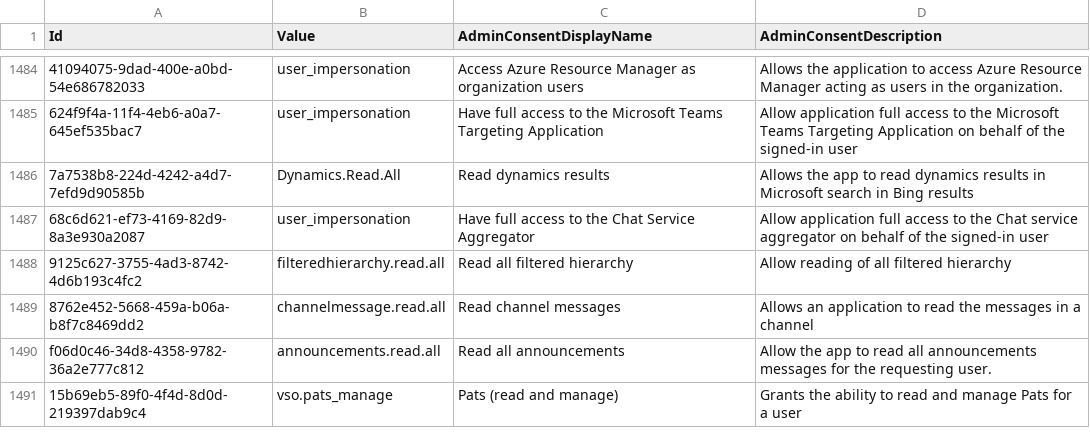
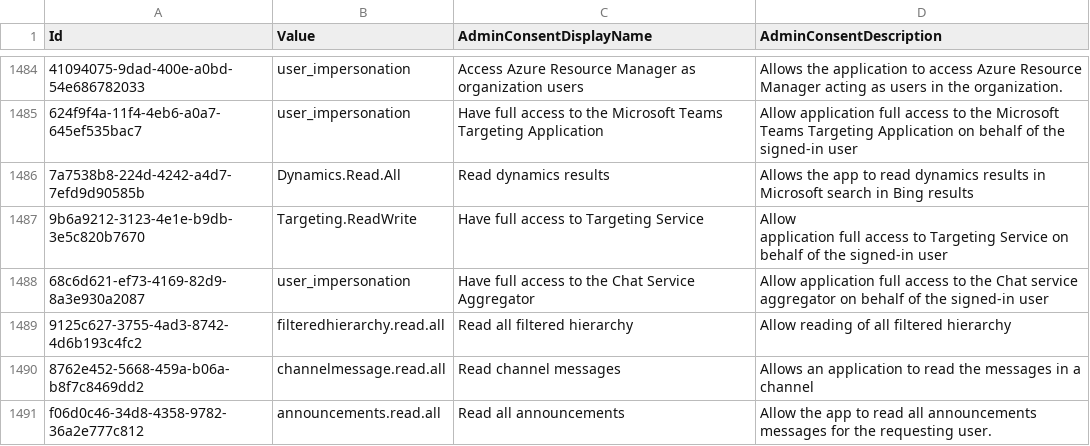
Before and after one commit to Palasito/microsoft-id-resolver, a CSV file: _info/GraphDelegateRoles.csv, drawn as a sheet; only a part is shown, gaps mark what is left out; the shorter side is filled out with more unchanged rows.

```diff
--- a/_info/GraphDelegateRoles.csv
+++ b/_info/GraphDelegateRoles.csv
@@ -1491,2 +1491,4 @@
 "7a7538b8-224d-4242-a4d7-7efd9d90585b","Dynamics.Read.All","Read dynamics results","Allows the app to read dynamics results in Microsoft search in Bing results"
+"9b6a9212-3123-4e1e-b9db-3e5c820b7670","Targeting.ReadWrite","Have full access to Targeting Service","Allow
+  application full access to Targeting Service on behalf of the signed-in user"
 "68c6d621-ef73-4169-82d9-8a3e930a2087","user_impersonation","Have full access to the Chat Service Aggregator","Allow application full access to the Chat service aggregator on behalf of the signed-in user"
```
Also changed, not shown: _info/utcm-resource-types.csv, 2 other files.
